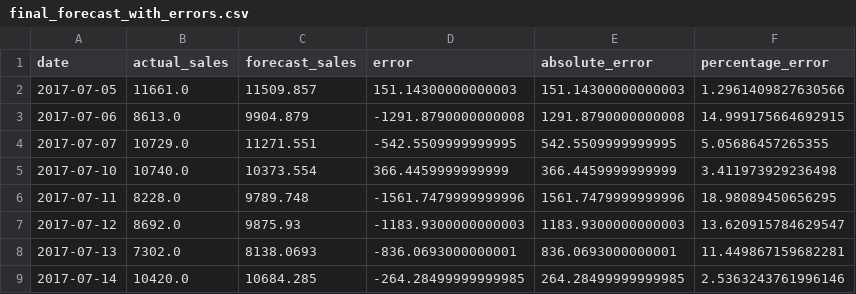
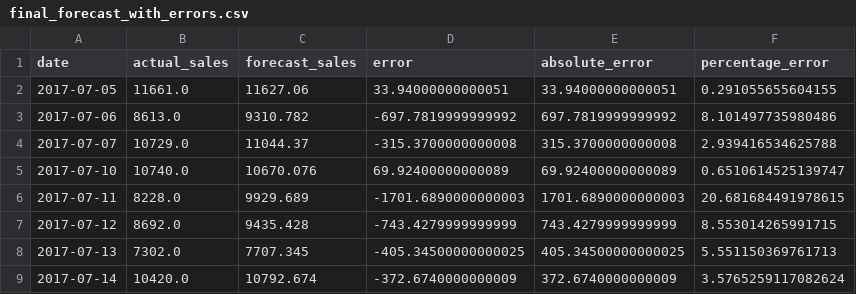
Before and after one commit to SamadhiGamagedara-sg/Retail-Demand-Forecasting, a CSV file: outputs/tables/final_forecast_with_errors.csv, drawn as a sheet; only a part is shown; the diff covers the shown part only.

```diff
--- a/outputs/tables/final_forecast_with_errors.csv
+++ b/outputs/tables/final_forecast_with_errors.csv
@@ -1,9 +1,9 @@
 date,actual_sales,forecast_sales,error,absolute_error,percentage_error
-2017-07-05,11661.0,11509.857,151.14300000000003,151.14300000000003,1.2961409827630566
-2017-07-06,8613.0,9904.879,-1291.8790000000008,1291.8790000000008,14.999175664692915
-2017-07-07,10729.0,11271.551,-542.5509999999995,542.5509999999995,5.05686457265355
-2017-07-10,10740.0,10373.554,366.4459999999999,366.4459999999999,3.411973929236498
-2017-07-11,8228.0,9789.748,-1561.7479999999996,1561.7479999999996,18.98089450656295
-2017-07-12,8692.0,9875.93,-1183.9300000000003,1183.9300000000003,13.620915784629547
-2017-07-13,7302.0,8138.0693,-836.0693000000001,836.0693000000001,11.449867159682281
-2017-07-14,10420.0,10684.285,-264.28499999999985,264.28499999999985,2.5363243761996146
+2017-07-05,11661.0,11627.06,33.94000000000051,33.94000000000051,0.291055655604155
+2017-07-06,8613.0,9310.782,-697.7819999999992,697.7819999999992,8.101497735980486
+2017-07-07,10729.0,11044.37,-315.3700000000008,315.3700000000008,2.939416534625788
+2017-07-10,10740.0,10670.076,69.92400000000089,69.92400000000089,0.6510614525139747
+2017-07-11,8228.0,9929.689,-1701.6890000000003,1701.6890000000003,20.681684491978615
+2017-07-12,8692.0,9435.428,-743.4279999999999,743.4279999999999,8.553014265991715
+2017-07-13,7302.0,7707.345,-405.34500000000025,405.34500000000025,5.551150369761713
+2017-07-14,10420.0,10792.674,-372.6740000000009,372.6740000000009,3.5765259117082624
```
Also changed, not shown: 88 edited cells elsewhere in this file, outputs/tables/final_forecast_summary.csv, outputs/tables/final_model_comparison.csv, 7 other files.
